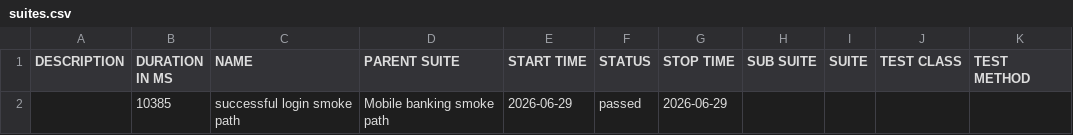
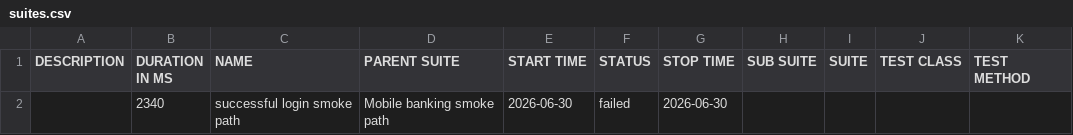
Before and after one commit to Ivos1991/appium-mobile-automation-framework, a CSV file: reports/nightly/data/suites.csv, drawn as a sheet.

```diff
--- a/reports/nightly/data/suites.csv
+++ b/reports/nightly/data/suites.csv
@@ -1,2 +1,2 @@
 "DESCRIPTION","DURATION IN MS","NAME","PARENT SUITE","START TIME","STATUS","STOP TIME","SUB SUITE","SUITE","TEST CLASS","TEST METHOD"
-"","10385","successful login smoke path","Mobile banking smoke path","2026-06-29","passed","2026-06-29","","","",""
+"","2340","successful login smoke path","Mobile banking smoke path","2026-06-30","failed","2026-06-30","","","",""
```
Also changed, not shown: 27 other files.
